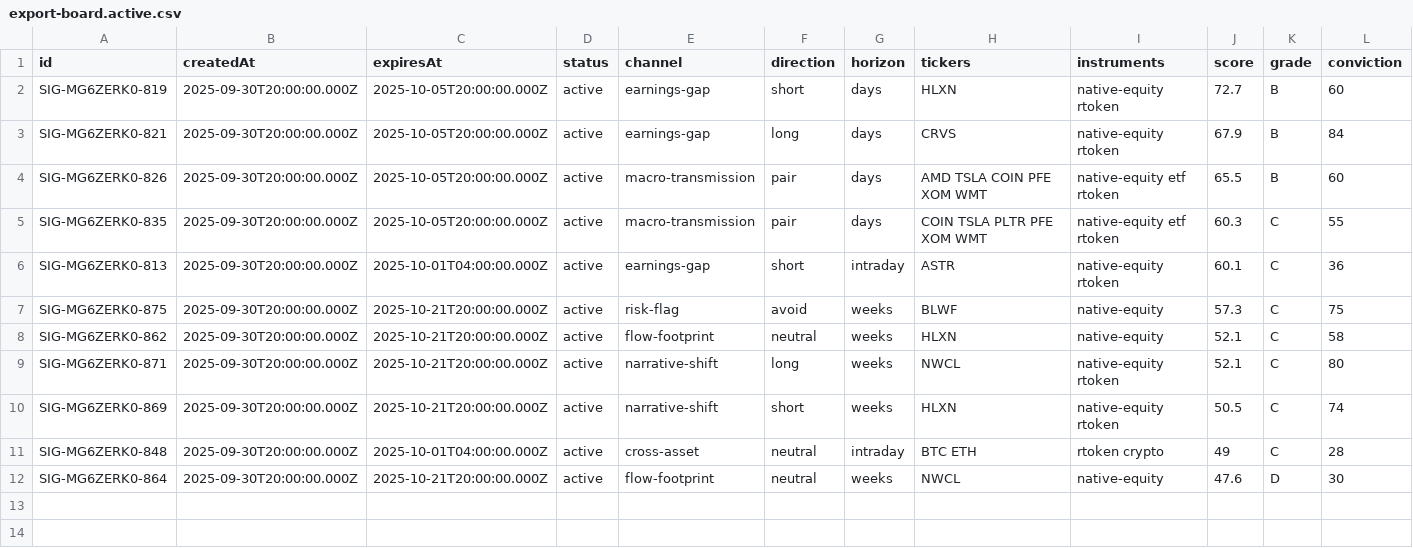
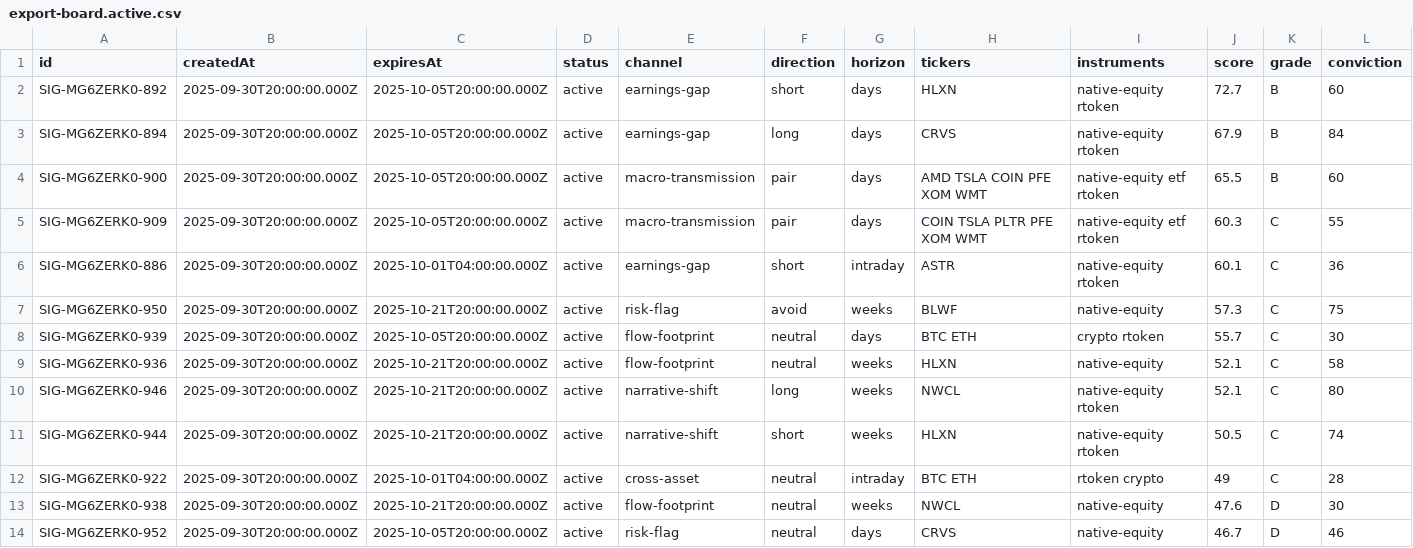
Before and after one commit to lixinlin616-png/prism-desk, a CSV file: docs/demo/data/api/export-board.active.csv, drawn as a sheet; only a part is shown; addresses are those after the commit; rows hold the shown columns only; the diff names each change by its address in the sheet, - before the commit and + after, or states it on an @@ line.

Commit message:
Final review pass: Wilson/CP intervals, all 5 signal skills wired, LUI typo + off-domain handling, regenerated artefacts

```diff
--- a/docs/demo/data/api/export-board.active.csv
+++ b/docs/demo/data/api/export-board.active.csv
-A2 (id): SIG-MG6ZERK0-819
+A2 (id): SIG-MG6ZERK0-892
-A3 (id): SIG-MG6ZERK0-821
+A3 (id): SIG-MG6ZERK0-894
-A4 (id): SIG-MG6ZERK0-826
+A4 (id): SIG-MG6ZERK0-900
-A5 (id): SIG-MG6ZERK0-835
+A5 (id): SIG-MG6ZERK0-909
-A6 (id): SIG-MG6ZERK0-813
+A6 (id): SIG-MG6ZERK0-886
-A7 (id): SIG-MG6ZERK0-875
+A7 (id): SIG-MG6ZERK0-950
+row 8: SIG-MG6ZERK0-939 | 2025-09-30T20:00:00.000Z | 2025-10-05T20:00:00.000Z | active | flow-footprint | neutral | days | BTC ETH | crypto rtoken | 55.7 | C | 30
-A9 (id): SIG-MG6ZERK0-862
+A9 (id): SIG-MG6ZERK0-936
-A10 (id): SIG-MG6ZERK0-871
+A10 (id): SIG-MG6ZERK0-946
-A11 (id): SIG-MG6ZERK0-869
+A11 (id): SIG-MG6ZERK0-944
-A12 (id): SIG-MG6ZERK0-848
+A12 (id): SIG-MG6ZERK0-922
-A13 (id): SIG-MG6ZERK0-864
+A13 (id): SIG-MG6ZERK0-938
+row 14: SIG-MG6ZERK0-952 | 2025-09-30T20:00:00.000Z | 2025-10-05T20:00:00.000Z | active | risk-flag | neutral | days | CRVS | native-equity | 46.7 | D | 46
```
Also changed, not shown: 47 other files.
